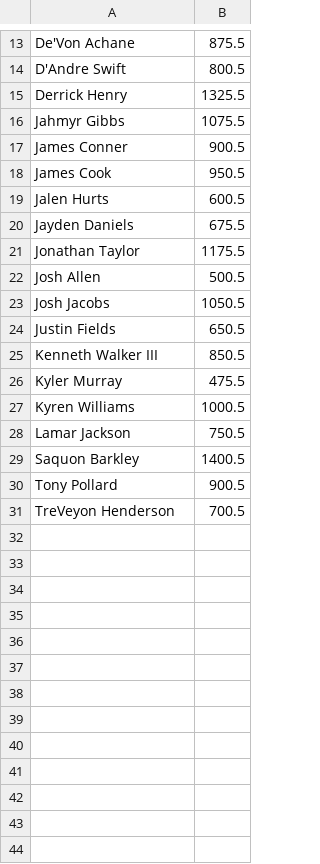
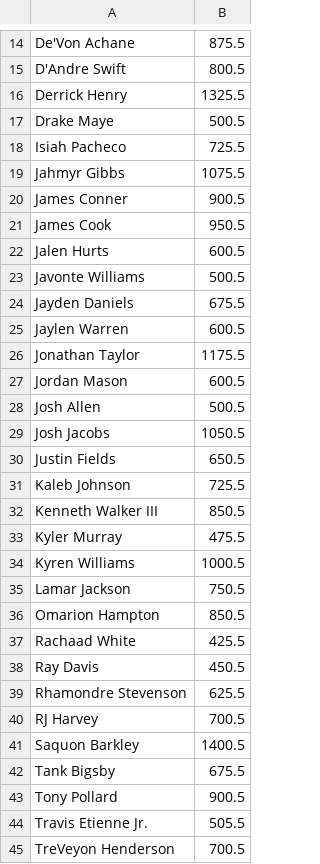
Before and after one commit to joeyad1/joey-home, a CSV file: vegas_fantasy/RegularSeasonRushingYards.csv, drawn as a sheet; only a part is shown, gaps mark what is left out; the diff covers the shown part only.

```diff
--- a/vegas_fantasy/RegularSeasonRushingYards.csv
+++ b/vegas_fantasy/RegularSeasonRushingYards.csv
@@ -15,2 +16,4 @@ D'Andre Swift,800.5
 Derrick Henry,1325.5
+Drake Maye,500.5
+Isiah Pacheco,725.5
 Jahmyr Gibbs,1075.5
@@ -19,4 +22,7 @@ James Cook,950.5
 Jalen Hurts,600.5
+Javonte Williams,500.5
 Jayden Daniels,675.5
+Jaylen Warren,600.5
 Jonathan Taylor,1175.5
+Jordan Mason,600.5
 Josh Allen,500.5
@@ -24,2 +30,3 @@ Josh Jacobs,1050.5
 Justin Fields,650.5
+Kaleb Johnson,725.5
 Kenneth Walker III,850.5
@@ -28,4 +35,11 @@ Kyren Williams,1000.5
 Lamar Jackson,750.5
+Omarion Hampton,850.5
+Rachaad White,425.5
+Ray Davis,450.5
+Rhamondre Stevenson,625.5
+RJ Harvey,700.5
 Saquon Barkley,1400.5
+Tank Bigsby,675.5
 Tony Pollard,900.5
+Travis Etienne Jr.,505.5
 TreVeyon Henderson,700.5
```
Also changed, not shown: 5 added rows and 4 edited cells elsewhere in this file, vegas_fantasy/RegularSeasonReceivingTDs.csv, vegas_fantasy/RegularSeasonReceivingYards.csv, 28 other files.
